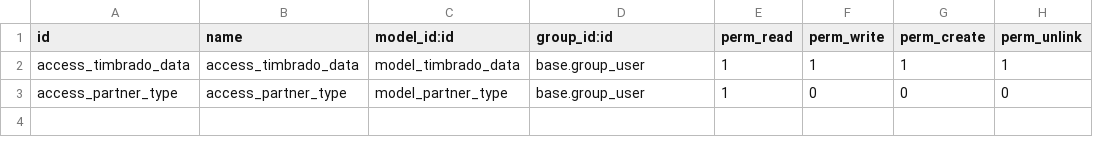
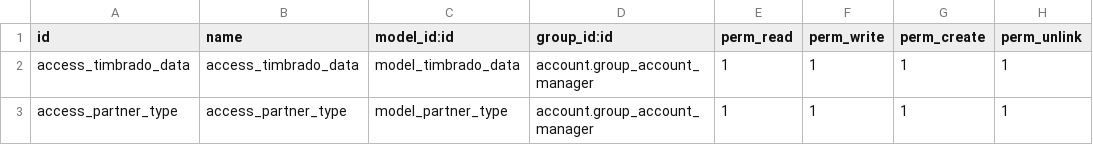
Before and after one commit to yasserdjerbi/test, a CSV file: l10n_py_invoice_document/security/ir.model.access.csv, drawn as a sheet.

```diff
--- a/l10n_py_invoice_document/security/ir.model.access.csv
+++ b/l10n_py_invoice_document/security/ir.model.access.csv
@@ -1,3 +1,3 @@
 id,name,model_id:id,group_id:id,perm_read,perm_write,perm_create,perm_unlink
-access_timbrado_data,access_timbrado_data,model_timbrado_data,base.group_user,1,1,1,1
-access_partner_type,access_partner_type,model_partner_type,base.group_user,1,0,0,0
+access_timbrado_data,access_timbrado_data,model_timbrado_data,account.group_account_manager,1,1,1,1
+access_partner_type,access_partner_type,model_partner_type,account.group_account_manager,1,1,1,1
```
Also changed, not shown: 4 other files.
